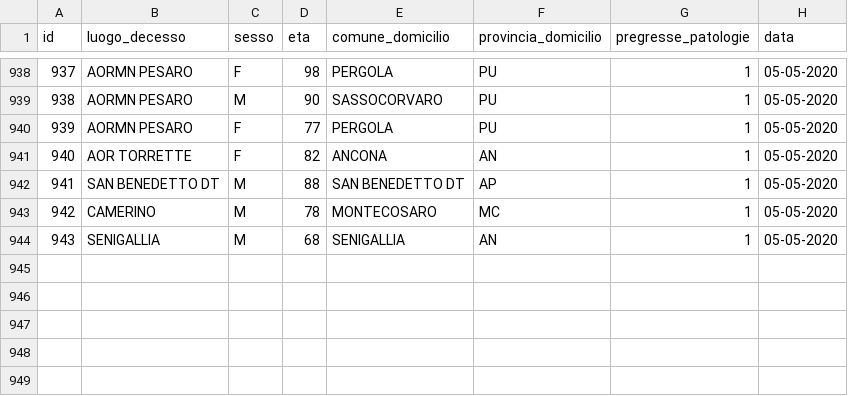
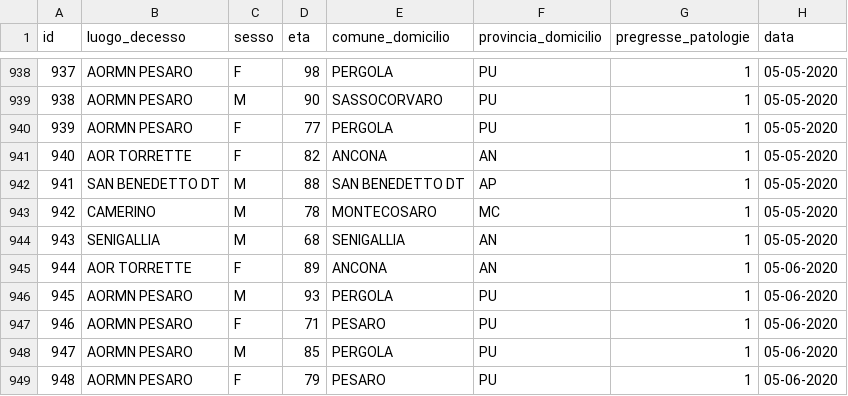
Before and after one commit to Biuni/coronavirus-marche, a CSV file: data/CSV/dettagli_decessi.csv, drawn as a sheet; only a part is shown, gaps mark what is left out.

```diff
--- a/data/CSV/dettagli_decessi.csv
+++ b/data/CSV/dettagli_decessi.csv
@@ -944 +944,6 @@ id,luogo_decesso,sesso,eta,comune_domicilio,provincia_domicilio,pregresse_patolo
 943,SENIGALLIA,M,68,SENIGALLIA,AN,1,05-05-2020
+944,AOR TORRETTE,F,89,ANCONA,AN,1,05-06-2020
+945,AORMN PESARO,M,93,PERGOLA,PU,1,05-06-2020
+946,AORMN PESARO,F,71,PESARO,PU,1,05-06-2020
+947,AORMN PESARO,M,85,PERGOLA,PU,1,05-06-2020
+948,AORMN PESARO,F,79,PESARO,PU,1,05-06-2020
```
Also changed, not shown: covid-19-marche.csv, 38 other files.
